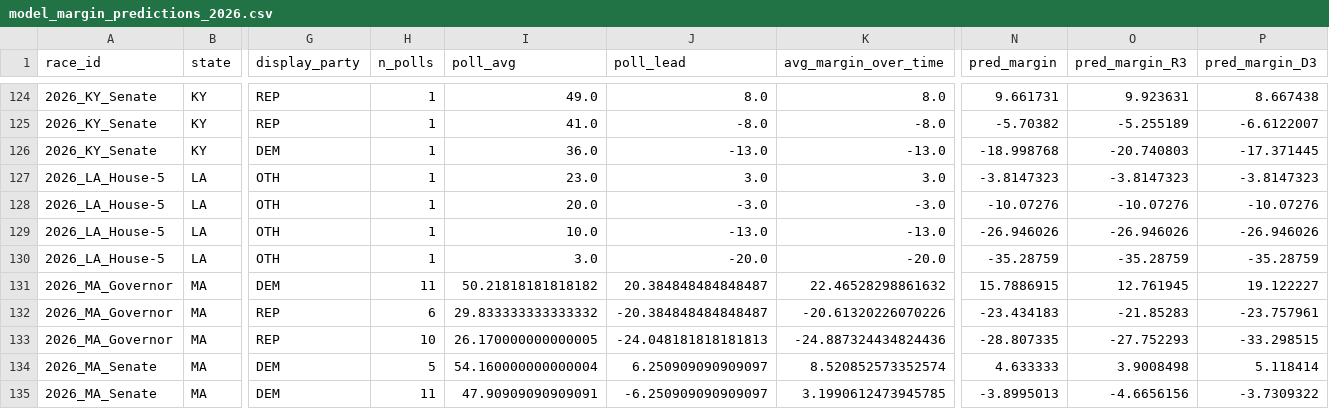
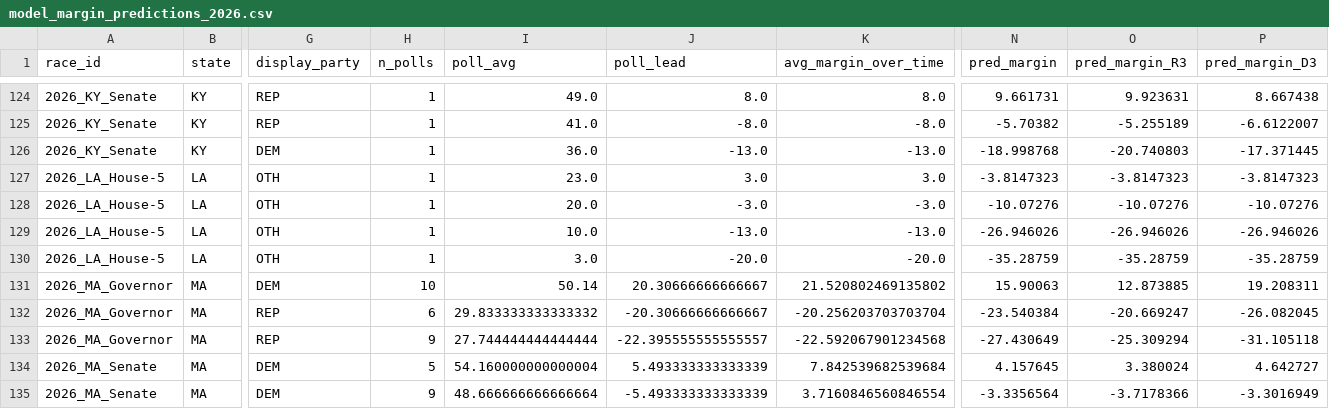
Before and after one commit to pjmerica/polling-agg-2026, a CSV file: data/processed/model_margin_predictions_2026.csv, drawn as a sheet; only a part is shown, gaps mark what is left out; the diff covers the shown part only; the diff names each change by its address in the sheet, - before the commit and + after, or states it on an @@ line.

```diff
--- a/data/processed/model_margin_predictions_2026.csv
+++ b/data/processed/model_margin_predictions_2026.csv
-H131 (n_polls): 11
+H131 (n_polls): 10
-I131 (poll_avg): 50.21818181818182
+I131 (poll_avg): 50.14
-J131 (poll_lead): 20.384848484848487
+J131 (poll_lead): 20.30666666666667
-K131 (avg_margin_over_time): 22.46528298861632
+K131 (avg_margin_over_time): 21.520802469135802
-N131 (pred_margin): 15.7886915
+N131 (pred_margin): 15.90063
-O131 (pred_margin_R3): 12.761945
+O131 (pred_margin_R3): 12.873885
-P131 (pred_margin_D3): 19.122227
+P131 (pred_margin_D3): 19.208311
-J132 (poll_lead): -20.384848484848487
+J132 (poll_lead): -20.30666666666667
-K132 (avg_margin_over_time): -20.61320226070226
+K132 (avg_margin_over_time): -20.256203703703704
-N132 (pred_margin): -23.434183
+N132 (pred_margin): -23.540384
-O132 (pred_margin_R3): -21.85283
+O132 (pred_margin_R3): -20.669247
-P132 (pred_margin_D3): -23.757961
+P132 (pred_margin_D3): -26.082045
-H133 (n_polls): 10
+H133 (n_polls): 9
-I133 (poll_avg): 26.170000000000005
+I133 (poll_avg): 27.744444444444444
-J133 (poll_lead): -24.048181818181813
+J133 (poll_lead): -22.395555555555557
-K133 (avg_margin_over_time): -24.887324434824436
+K133 (avg_margin_over_time): -22.592067901234568
-N133 (pred_margin): -28.807335
+N133 (pred_margin): -27.430649
-O133 (pred_margin_R3): -27.752293
+O133 (pred_margin_R3): -25.309294
-P133 (pred_margin_D3): -33.298515
+P133 (pred_margin_D3): -31.105118
-J134 (poll_lead): 6.250909090909097
+J134 (poll_lead): 5.493333333333339
-K134 (avg_margin_over_time): 8.520852573352574
+K134 (avg_margin_over_time): 7.842539682539684
-N134 (pred_margin): 4.633333
+N134 (pred_margin): 4.157645
-O134 (pred_margin_R3): 3.9008498
+O134 (pred_margin_R3): 3.380024
-P134 (pred_margin_D3): 5.118414
+P134 (pred_margin_D3): 4.642727
-H135 (n_polls): 11
+H135 (n_polls): 9
-I135 (poll_avg): 47.90909090909091
+I135 (poll_avg): 48.666666666666664
-J135 (poll_lead): -6.250909090909097
+J135 (poll_lead): -5.493333333333339
-K135 (avg_margin_over_time): 3.1990612473945785
+K135 (avg_margin_over_time): 3.7160846560846554
-N135 (pred_margin): -3.8995013
+N135 (pred_margin): -3.3356564
-O135 (pred_margin_R3): -4.6656156
+O135 (pred_margin_R3): -3.7178366
-P135 (pred_margin_D3): -3.7309322
+P135 (pred_margin_D3): -3.3016949
```
Also changed, not shown: 156 edited cells elsewhere in this file, data/processed/model_predictions_2026.csv, data/processed/model_primary_margin_predictions_2026.csv, 8 other files.
